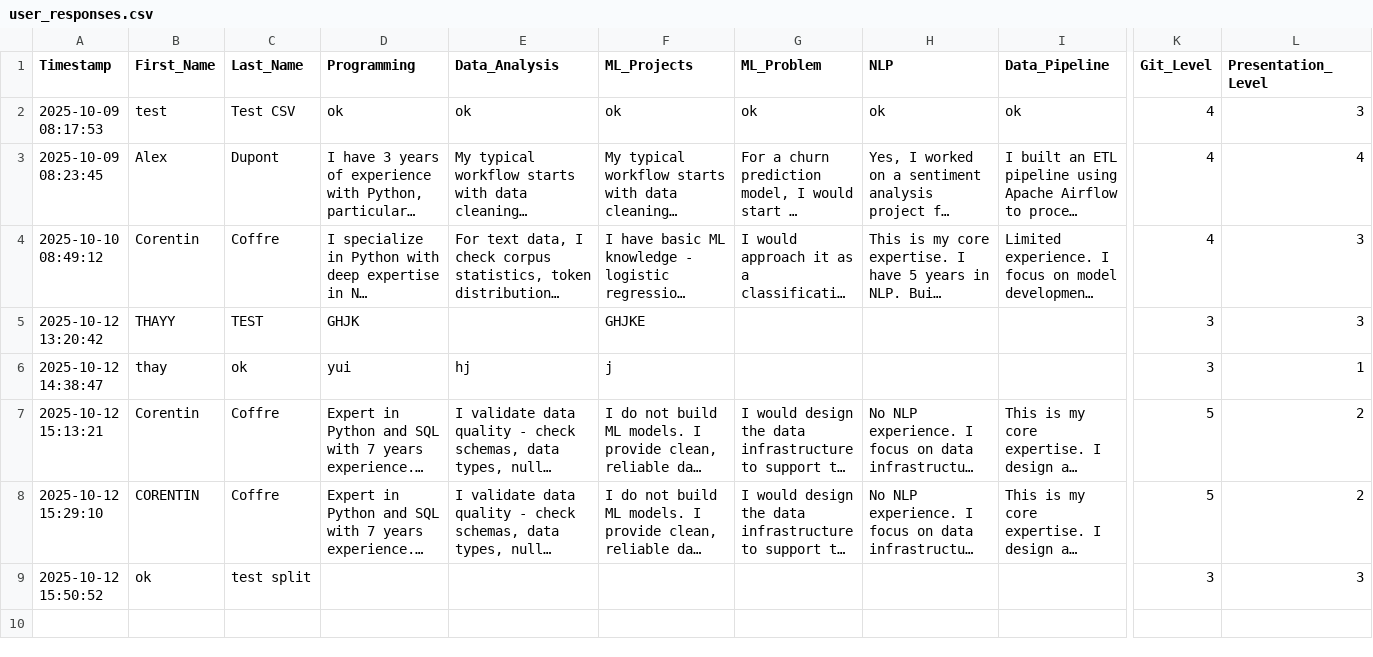
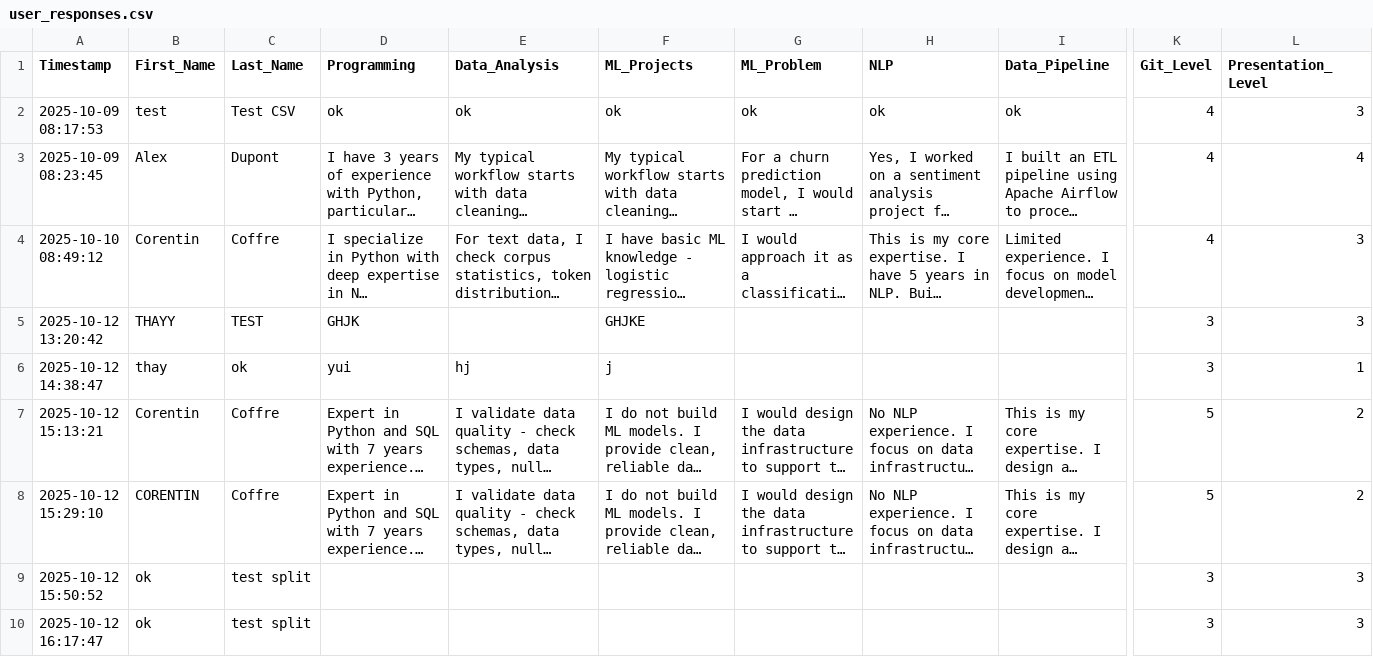
Before and after one commit to thay-thay/semantic-analysis-project, a CSV file: user_responses.csv, drawn as a sheet; only a part is shown, gaps mark what is left out; long unchanged cells end in …; rows hold the shown columns only; the diff names each change by its address in the sheet, - before the commit and + after, or states it on an @@ line.

Commit message:
Add response from ok test split

```diff
--- a/user_responses.csv
+++ b/user_responses.csv
+row 10: 2025-10-12 16:17:47 | ok | test split |  |  |  |  |  |  | 3 | 3
```
